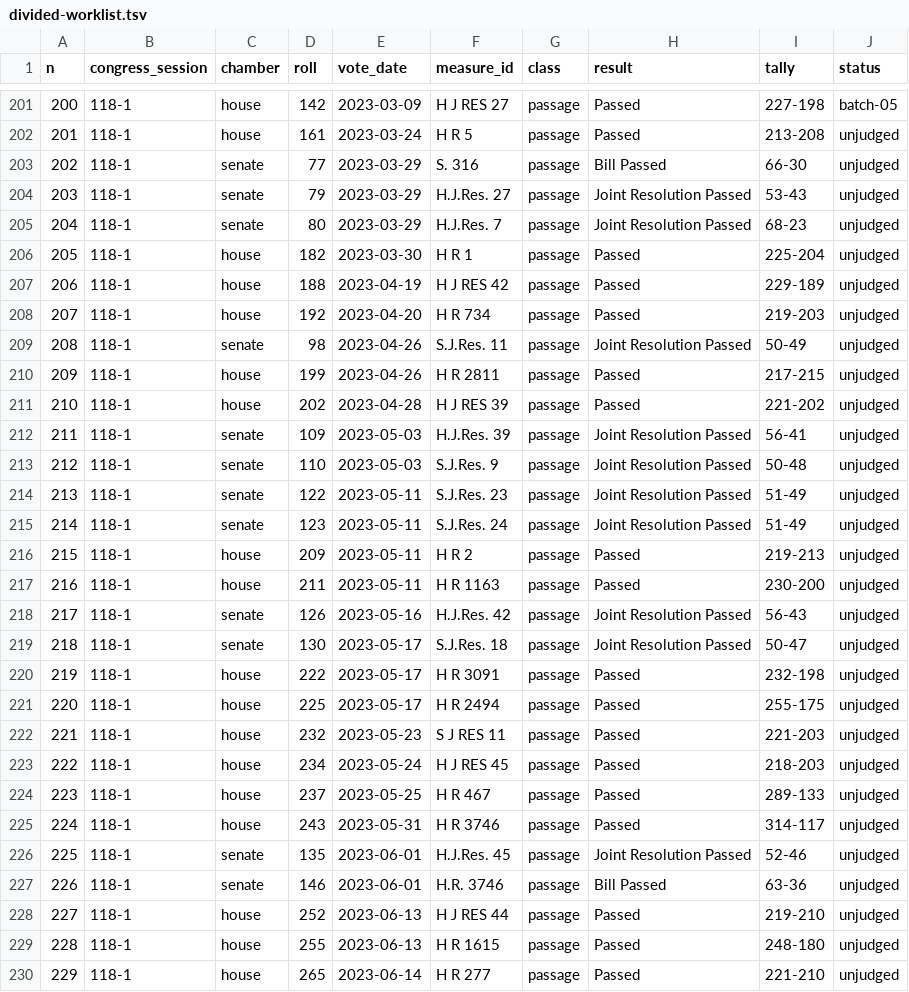
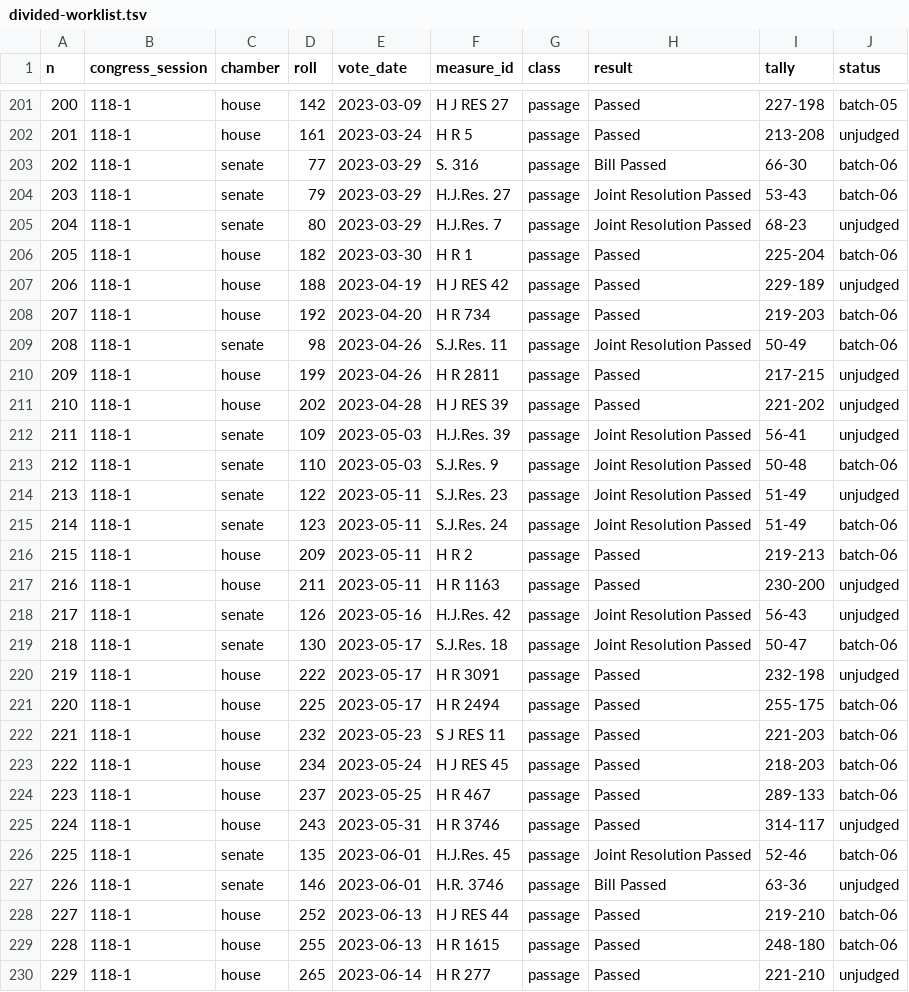
Before and after one commit to shu1513/voteapp, a TSV file: backend/evidence/rollcall/backfill-118-117/survey/divided-worklist.tsv, drawn as a sheet; only a part is shown, gaps mark what is left out; the diff covers the shown part only.

```diff
--- a/backend/evidence/rollcall/backfill-118-117/survey/divided-worklist.tsv
+++ b/backend/evidence/rollcall/backfill-118-117/survey/divided-worklist.tsv
@@ -202,9 +202,9 @@ n	congress_session	chamber	roll	vote_date	measure_id	class	result	tally	status
 201	118-1	house	161	2023-03-24	H R 5	passage	Passed	213-208	unjudged
-202	118-1	senate	77	2023-03-29	S. 316	passage	Bill Passed	66-30	unjudged
-203	118-1	senate	79	2023-03-29	H.J.Res. 27	passage	Joint Resolution Passed	53-43	unjudged
+202	118-1	senate	77	2023-03-29	S. 316	passage	Bill Passed	66-30	batch-06
+203	118-1	senate	79	2023-03-29	H.J.Res. 27	passage	Joint Resolution Passed	53-43	batch-06
 204	118-1	senate	80	2023-03-29	H.J.Res. 7	passage	Joint Resolution Passed	68-23	unjudged
-205	118-1	house	182	2023-03-30	H R 1	passage	Passed	225-204	unjudged
+205	118-1	house	182	2023-03-30	H R 1	passage	Passed	225-204	batch-06
 206	118-1	house	188	2023-04-19	H J RES 42	passage	Passed	229-189	unjudged
-207	118-1	house	192	2023-04-20	H R 734	passage	Passed	219-203	unjudged
-208	118-1	senate	98	2023-04-26	S.J.Res. 11	passage	Joint Resolution Passed	50-49	unjudged
+207	118-1	house	192	2023-04-20	H R 734	passage	Passed	219-203	batch-06
+208	118-1	senate	98	2023-04-26	S.J.Res. 11	passage	Joint Resolution Passed	50-49	batch-06
 209	118-1	house	199	2023-04-26	H R 2811	passage	Passed	217-215	unjudged
@@ -212,19 +212,19 @@ n	congress_session	chamber	roll	vote_date	measure_id	class	result	tally	status
 211	118-1	senate	109	2023-05-03	H.J.Res. 39	passage	Joint Resolution Passed	56-41	unjudged
-212	118-1	senate	110	2023-05-03	S.J.Res. 9	passage	Joint Resolution Passed	50-48	unjudged
+212	118-1	senate	110	2023-05-03	S.J.Res. 9	passage	Joint Resolution Passed	50-48	batch-06
 213	118-1	senate	122	2023-05-11	S.J.Res. 23	passage	Joint Resolution Passed	51-49	unjudged
-214	118-1	senate	123	2023-05-11	S.J.Res. 24	passage	Joint Resolution Passed	51-49	unjudged
-215	118-1	house	209	2023-05-11	H R 2	passage	Passed	219-213	unjudged
+214	118-1	senate	123	2023-05-11	S.J.Res. 24	passage	Joint Resolution Passed	51-49	batch-06
+215	118-1	house	209	2023-05-11	H R 2	passage	Passed	219-213	batch-06
 216	118-1	house	211	2023-05-11	H R 1163	passage	Passed	230-200	unjudged
 217	118-1	senate	126	2023-05-16	H.J.Res. 42	passage	Joint Resolution Passed	56-43	unjudged
-218	118-1	senate	130	2023-05-17	S.J.Res. 18	passage	Joint Resolution Passed	50-47	unjudged
+218	118-1	senate	130	2023-05-17	S.J.Res. 18	passage	Joint Resolution Passed	50-47	batch-06
 219	118-1	house	222	2023-05-17	H R 3091	passage	Passed	232-198	unjudged
-220	118-1	house	225	2023-05-17	H R 2494	passage	Passed	255-175	unjudged
-221	118-1	house	232	2023-05-23	S J RES 11	passage	Passed	221-203	unjudged
-222	118-1	house	234	2023-05-24	H J RES 45	passage	Passed	218-203	unjudged
-223	118-1	house	237	2023-05-25	H R 467	passage	Passed	289-133	unjudged
+220	118-1	house	225	2023-05-17	H R 2494	passage	Passed	255-175	batch-06
+221	118-1	house	232	2023-05-23	S J RES 11	passage	Passed	221-203	batch-06
+222	118-1	house	234	2023-05-24	H J RES 45	passage	Passed	218-203	batch-06
+223	118-1	house	237	2023-05-25	H R 467	passage	Passed	289-133	batch-06
 224	118-1	house	243	2023-05-31	H R 3746	passage	Passed	314-117	unjudged
-225	118-1	senate	135	2023-06-01	H.J.Res. 45	passage	Joint Resolution Passed	52-46	unjudged
+225	118-1	senate	135	2023-06-01	H.J.Res. 45	passage	Joint Resolution Passed	52-46	batch-06
 226	118-1	senate	146	2023-06-01	H.R. 3746	passage	Bill Passed	63-36	unjudged
-227	118-1	house	252	2023-06-13	H J RES 44	passage	Passed	219-210	unjudged
-228	118-1	house	255	2023-06-13	H R 1615	passage	Passed	248-180	unjudged
+227	118-1	house	252	2023-06-13	H J RES 44	passage	Passed	219-210	batch-06
+228	118-1	house	255	2023-06-13	H R 1615	passage	Passed	248-180	batch-06
 229	118-1	house	265	2023-06-14	H R 277	passage	Passed	221-210	unjudged
```
Also changed, not shown: 19 edited cells elsewhere in this file, 19 other files.
